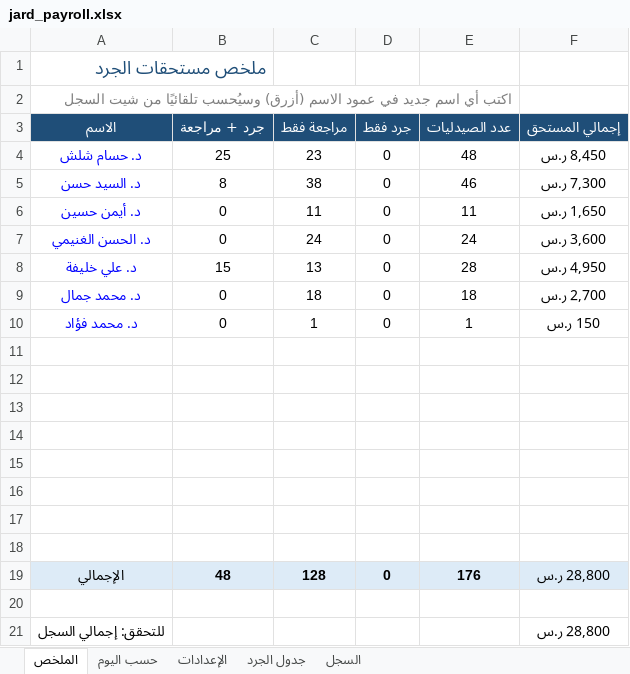
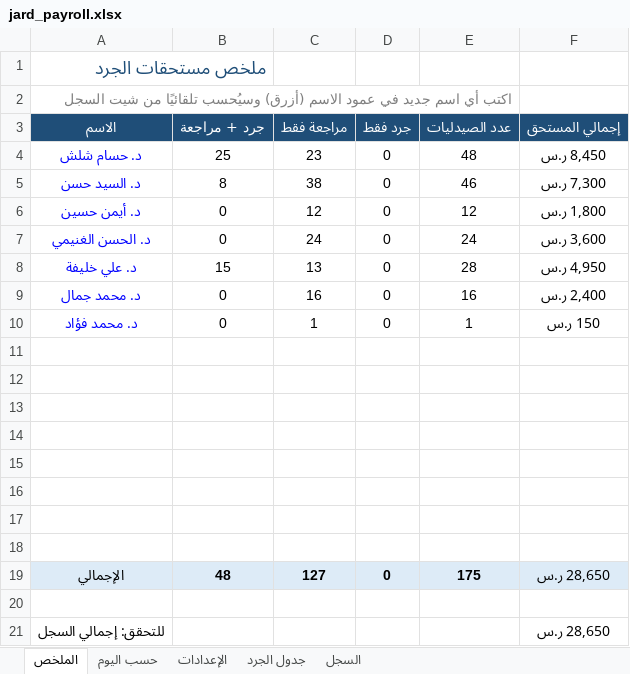
Before and after one commit to phsayed2014-oss/Dashboard-, an Excel workbook: inventory/jard_payroll.xlsx, sheet الملخص, drawn as a sheet; values as stored, in another font and other column widths than the file's, no borders; the diff names each change by its address in the sheet, - before the commit and + after, or states it on an @@ line.

```diff
--- a/inventory/jard_payroll.xlsx (sheet الملخص)
+++ b/inventory/jard_payroll.xlsx (sheet الملخص)
-C6 (مراجعة فقط): 11
+C6 (مراجعة فقط): 12
-E6 (عدد الصيدليات): 11
+E6 (عدد الصيدليات): 12
-F6 (إجمالي المستحق): 1,650 ر.س
+F6 (إجمالي المستحق): 1,800 ر.س
-C9 (مراجعة فقط): 18
+C9 (مراجعة فقط): 16
-E9 (عدد الصيدليات): 18
+E9 (عدد الصيدليات): 16
-F9 (إجمالي المستحق): 2,700 ر.س
+F9 (إجمالي المستحق): 2,400 ر.س
-C19 (مراجعة فقط): 128
+C19 (مراجعة فقط): 127
-E19 (عدد الصيدليات): 176
+E19 (عدد الصيدليات): 175
-F19 (إجمالي المستحق): 28,800 ر.س
+F19 (إجمالي المستحق): 28,650 ر.س
-F21 (إجمالي المستحق): 28,800 ر.س
+F21 (إجمالي المستحق): 28,650 ر.س
```
Also changed, not shown: sheet السجل, sheet حسب اليوم, formulas that keep their value, inventory/مستحقات جرد الصيدليات 2026.xlsx, 1 other file.
